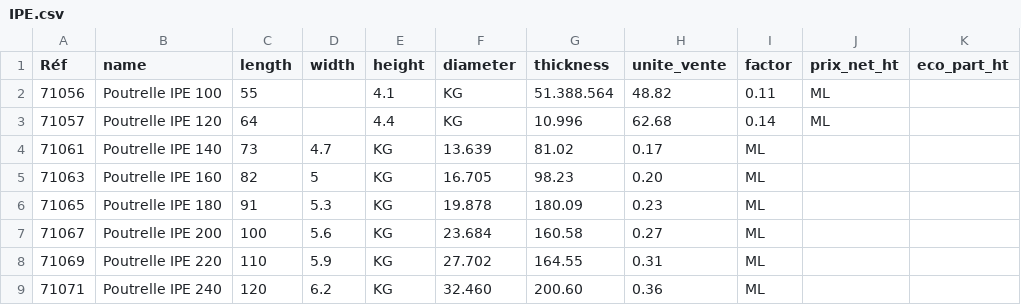
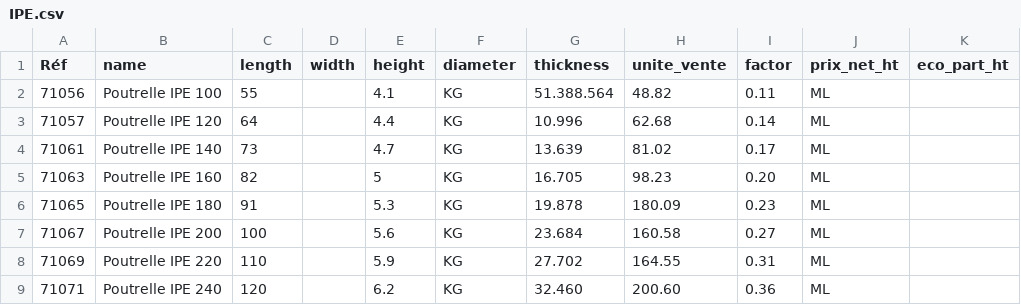
Before and after one commit to Metallerie/odoo18, a CSV file: csv/IPE.csv, drawn as a sheet; only a part is shown; the diff names each change by its address in the sheet, - before the commit and + after, or states it on an @@ line.

Commit message:
Update IPE.csv with new Poutrelle IPE entries
Removed existing entries for Poutrelle IPE 140, 160, 180, 200, 220, and 240, and added new entries with missing length values.

```diff
--- a/csv/IPE.csv
+++ b/csv/IPE.csv
-D4 (width): 4.7
+D4 (width): (empty)
-E4 (height): KG
+E4 (height): 4.7
-F4 (diameter): 13.639
+F4 (diameter): KG
-G4 (thickness): 81.02
+G4 (thickness): 13.639
-H4 (unite_vente): 0.17
+H4 (unite_vente): 81.02
-I4 (factor): ML
+I4 (factor): 0.17
-J4:J9 (prix_net_ht): (empty)
+J4:J9 (prix_net_ht): ML
-D5 (width): 5
+D5 (width): (empty)
-E5 (height): KG
+E5 (height): 5
-F5 (diameter): 16.705
+F5 (diameter): KG
-G5 (thickness): 98.23
+G5 (thickness): 16.705
-H5 (unite_vente): 0.20
+H5 (unite_vente): 98.23
-I5 (factor): ML
+I5 (factor): 0.20
-D6 (width): 5.3
+D6 (width): (empty)
-E6 (height): KG
+E6 (height): 5.3
-F6 (diameter): 19.878
+F6 (diameter): KG
-G6 (thickness): 180.09
+G6 (thickness): 19.878
-H6 (unite_vente): 0.23
+H6 (unite_vente): 180.09
-I6 (factor): ML
+I6 (factor): 0.23
-D7 (width): 5.6
+D7 (width): (empty)
-E7 (height): KG
+E7 (height): 5.6
-F7 (diameter): 23.684
+F7 (diameter): KG
-G7 (thickness): 160.58
+G7 (thickness): 23.684
-H7 (unite_vente): 0.27
+H7 (unite_vente): 160.58
-I7 (factor): ML
+I7 (factor): 0.27
-D8 (width): 5.9
+D8 (width): (empty)
-E8 (height): KG
+E8 (height): 5.9
-F8 (diameter): 27.702
+F8 (diameter): KG
-G8 (thickness): 164.55
+G8 (thickness): 27.702
-H8 (unite_vente): 0.31
+H8 (unite_vente): 164.55
-I8 (factor): ML
+I8 (factor): 0.31
-D9 (width): 6.2
+D9 (width): (empty)
-E9 (height): KG
+E9 (height): 6.2
-F9 (diameter): 32.460
+F9 (diameter): KG
-G9 (thickness): 200.60
+G9 (thickness): 32.460
-H9 (unite_vente): 0.36
+H9 (unite_vente): 200.60
-I9 (factor): ML
+I9 (factor): 0.36
```
